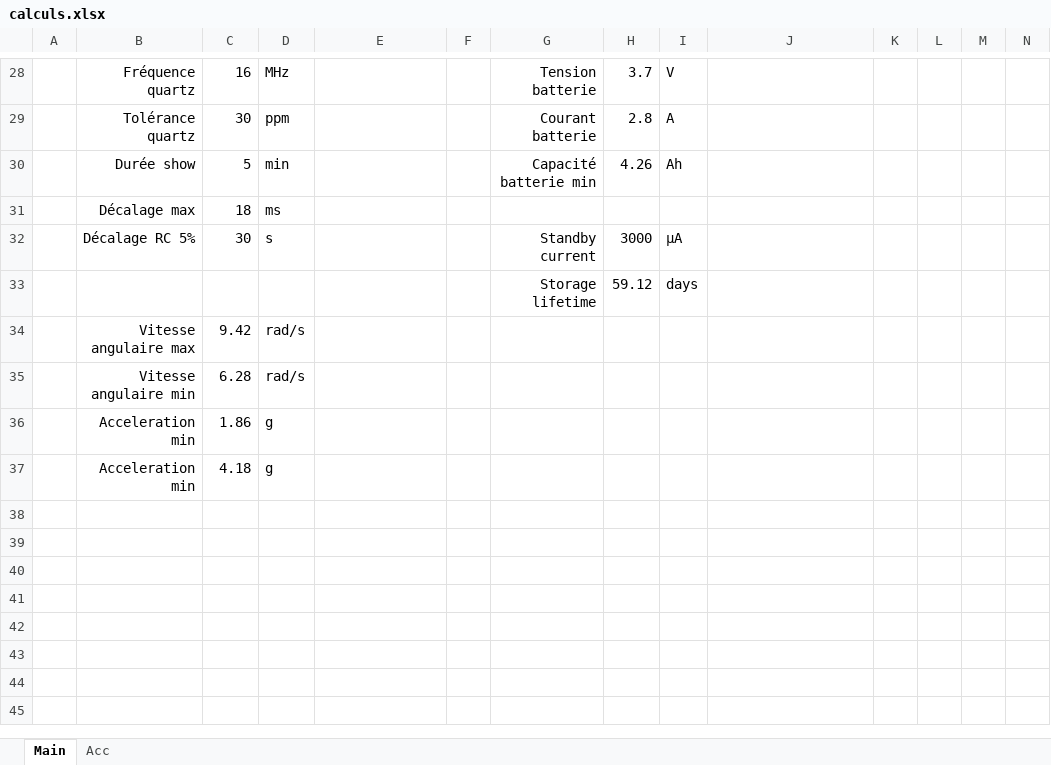
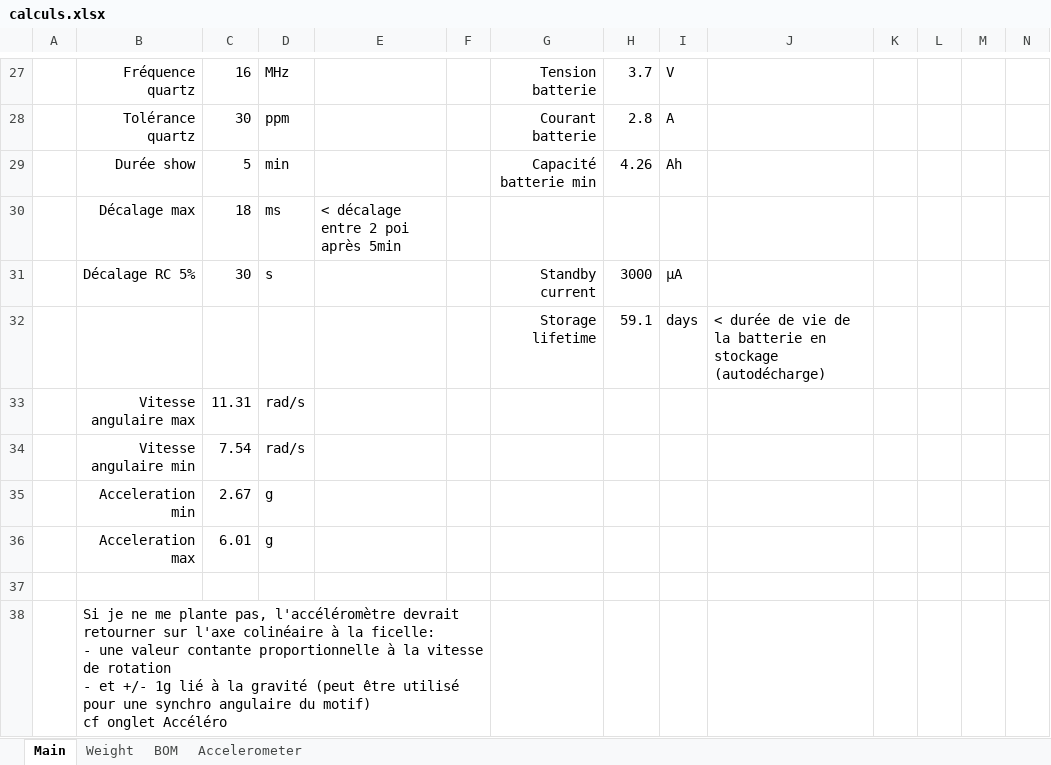
Before and after one commit to reivax-boucoi/PCB_Kicad, an Excel workbook: LED_poi/calculs.xlsx, sheet Main, drawn as a sheet; only a part is shown, gaps mark what is left out; values as stored, in another font and other column widths than the file's, no borders; addresses are those after the commit; rows hold the shown columns only; ↵ is a line break in a cell; the diff covers the shown part only; the diff names each change by its address in the sheet, - before the commit and + after, or states it on an @@ line.

```diff
--- a/LED_poi/calculs.xlsx (sheet Main)
+++ b/LED_poi/calculs.xlsx (sheet Main)
-sheet tab: Acc
+sheet tab: Accelerometer
+sheet tab: Weight
+sheet tab: BOM
-E30: (empty)
+E30: < décalage entre 2 poi après 5min
-H32: 59.12
+H32: 59.1
-J32: (empty)
+J32: < durée de vie de la batterie en stockage (autodécharge)
-C33: 9.42
+C33: 11.31
-C34: 6.28
+C34: 7.54
-C35: 1.86
+C35: 2.67
+row 36:  | Acceleration max | 6.01 | g
-row 37:  | Acceleration min | 4.18 | g
+row 37: (empty)
+row 38:  | Si je ne me plante pas, l'accéléromètre devrait retourner sur l'axe colinéaire à la ficelle: ↵ - une valeur contante proportionnelle à la vitesse de rotation ↵ - et +/- 1g lié à la gravité (peut être utilisé pour une synchro angulaire du motif) ↵ cf onglet Accéléro
```
Also changed, not shown: 5 added rows, 6 removed rows, 46 edited cells and cell formats elsewhere in this sheet, sheet Accelerometer, formulas that keep their value, charts or pictures, 18 other files.
